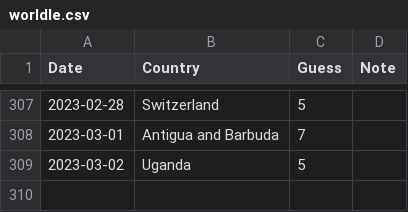
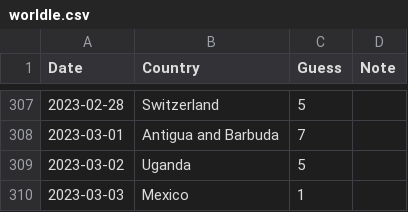
Before and after one commit to spkaluzny/mydata, a CSV file: data/worldle.csv, drawn as a sheet; only a part is shown, gaps mark what is left out; the diff names each change by its address in the sheet, - before the commit and + after, or states it on an @@ line.

Commit message:
Added new observation

```diff
--- a/data/worldle.csv
+++ b/data/worldle.csv
+row 310: 2023-03-03 | Mexico | 1
```
